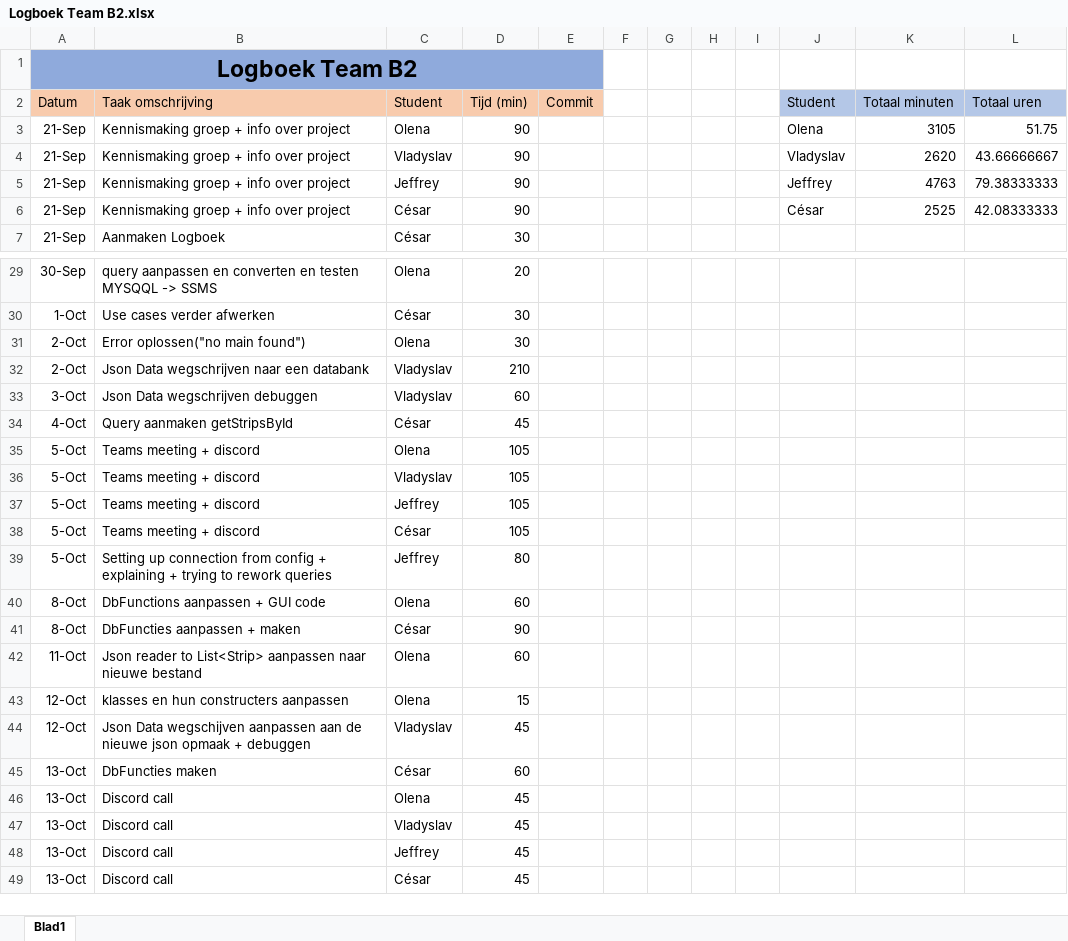
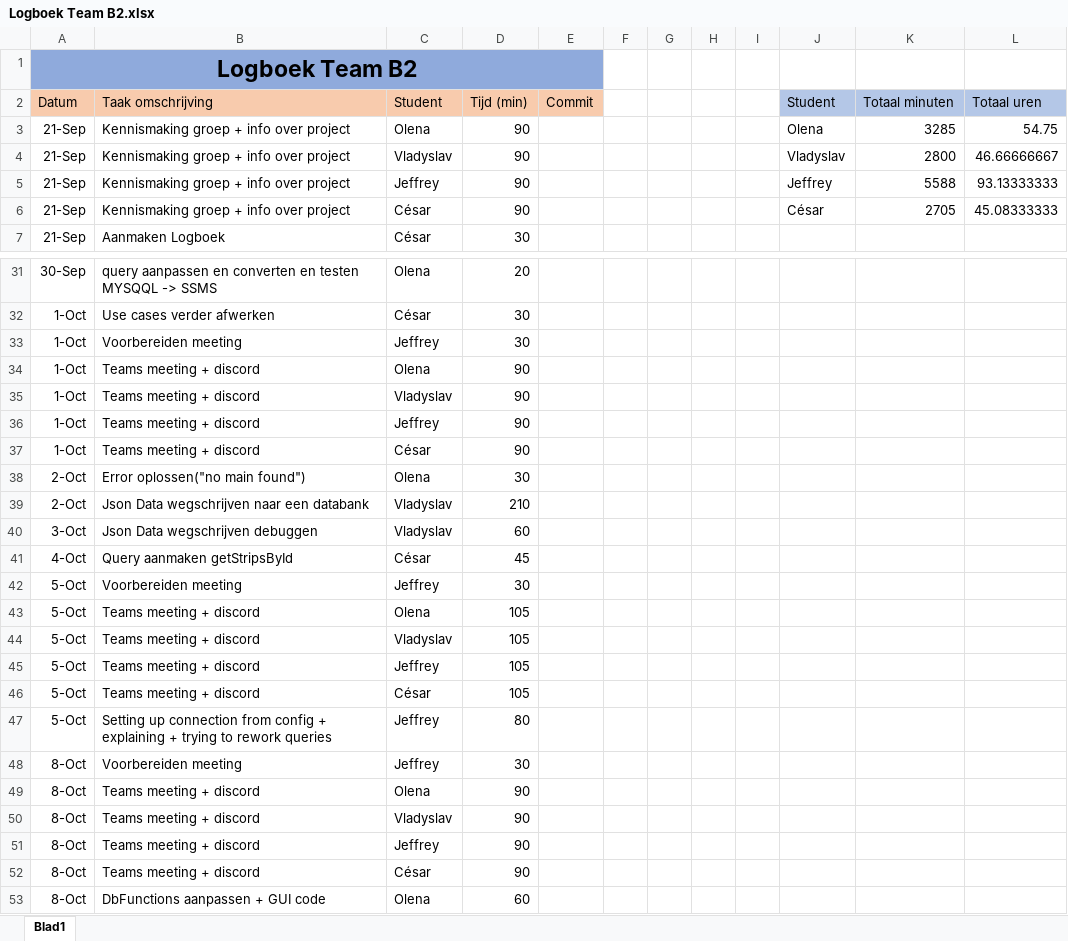
Before and after one commit to projectwerkTeamB2/projectwerk, an Excel workbook: Logboek Team B2.xlsx, sheet Blad1, drawn as a sheet; only a part is shown, gaps mark what is left out; the shorter side is filled out with more unchanged rows; values as stored, in another font and other column widths than the file's, no borders; the diff covers the shown part only; the diff names each change by its address in the sheet, - before the commit and + after, or states it on an @@ line.

Commit message:
updated with missing time

```diff
--- a/Logboek Team B2.xlsx (sheet Blad1)
+++ b/Logboek Team B2.xlsx (sheet Blad1)
-K3 (Totaal minuten): 3105
+K3 (Totaal minuten): 3285
-L3 (Totaal uren): 51.75
+L3 (Totaal uren): 54.75
-K4 (Totaal minuten): 2620
+K4 (Totaal minuten): 2800
-L4 (Totaal uren): 43.66666667
+L4 (Totaal uren): 46.66666667
-K5 (Totaal minuten): 4763
+K5 (Totaal minuten): 5588
-L5 (Totaal uren): 79.38333333
+L5 (Totaal uren): 93.13333333
-K6 (Totaal minuten): 2525
+K6 (Totaal minuten): 2705
-L6 (Totaal uren): 42.08333333
+L6 (Totaal uren): 45.08333333
+row 33: 1-Oct | Voorbereiden meeting | Jeffrey | 30
+row 34: 1-Oct | Teams meeting + discord | Olena | 90
+row 35: 1-Oct | Teams meeting + discord | Vladyslav | 90
+row 36: 1-Oct | Teams meeting + discord | Jeffrey | 90
+row 37: 1-Oct | Teams meeting + discord | César | 90
+row 42: 5-Oct | Voorbereiden meeting | Jeffrey | 30
+row 48: 8-Oct | Voorbereiden meeting | Jeffrey | 30
+row 49: 8-Oct | Teams meeting + discord | Olena | 90
+row 50: 8-Oct | Teams meeting + discord | Vladyslav | 90
+row 51: 8-Oct | Teams meeting + discord | Jeffrey | 90
+row 52: 8-Oct | Teams meeting + discord | César | 90
```
Also changed, not shown: 18 added rows elsewhere in this sheet.
